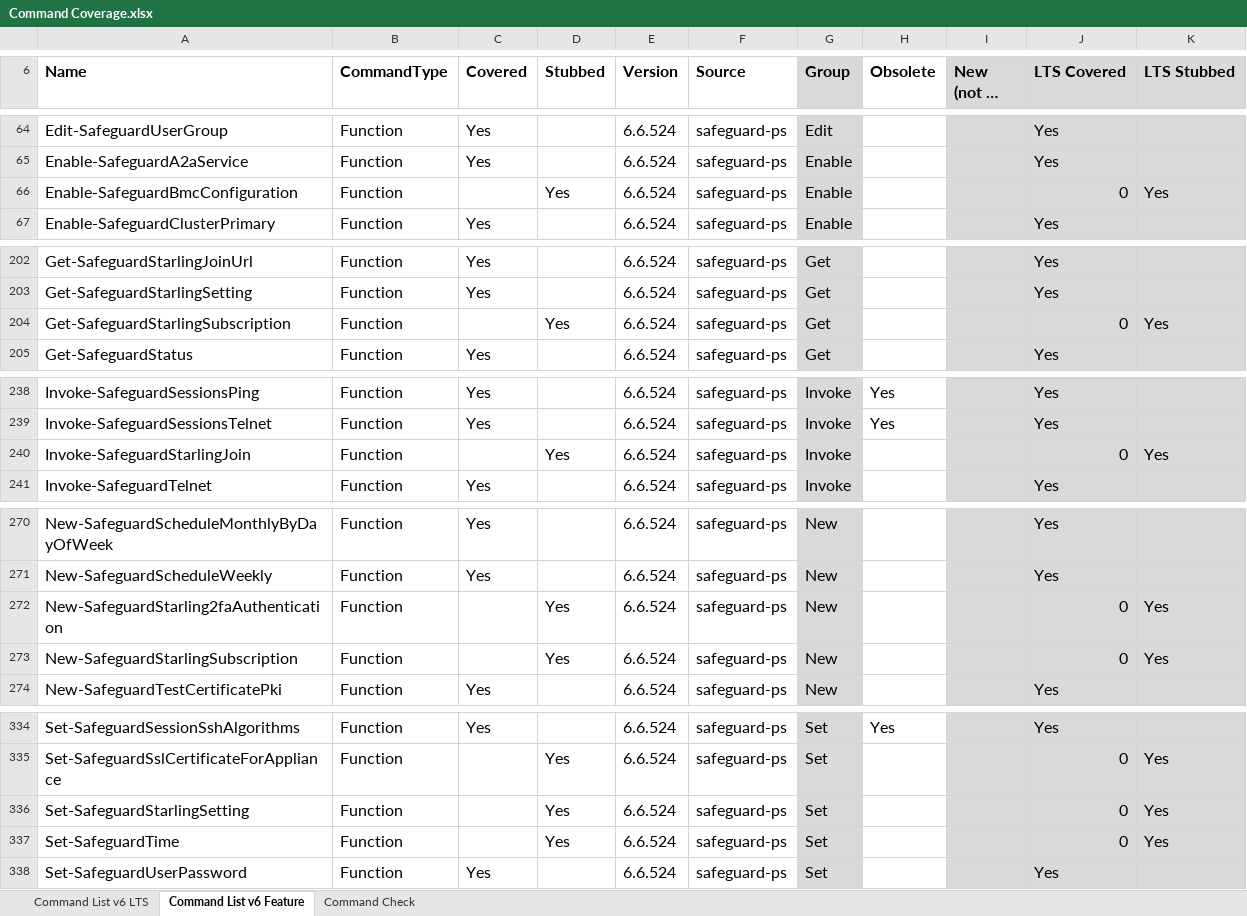
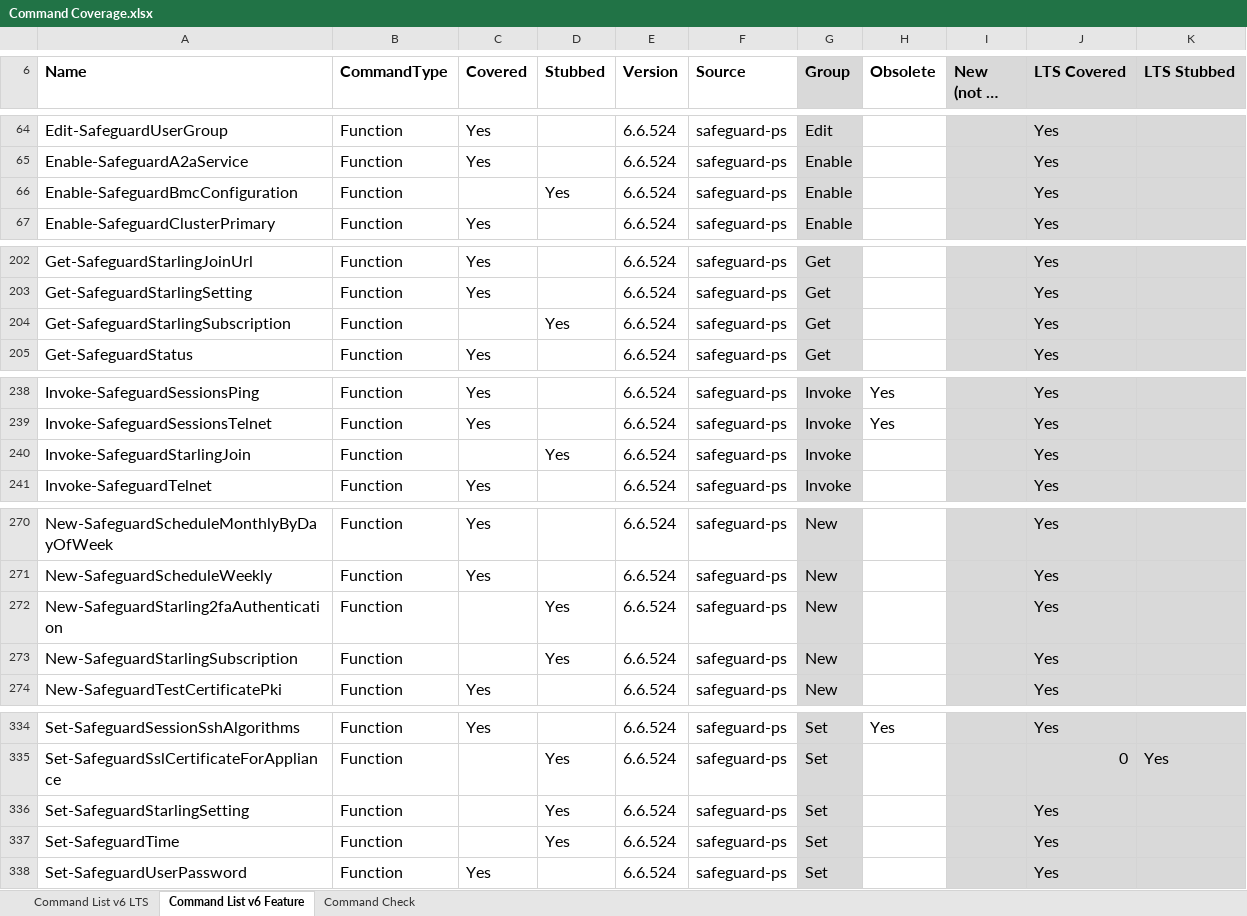
Before and after one commit to JeffHarkavy/SafeguardCmdletTesting, an Excel workbook: Command Coverage.xlsx, sheet Command List v6 Feature, drawn as a sheet; only a part is shown, gaps mark what is left out; long unchanged cells end in …; values as stored, in another font and other column widths than the file's, no borders; charts and pictures not drawn; the diff covers the shown part only; the diff names each change by its address in the sheet, - before the commit and + after, or states it on an @@ line.

```diff
--- a/Command Coverage.xlsx (sheet Command List v6 Feature)
+++ b/Command Coverage.xlsx (sheet Command List v6 Feature)
-J66 (LTS Covered): 0
+J66 (LTS Covered): Yes
-K66 (LTS Stubbed): Yes
+K66 (LTS Stubbed): (empty)
-J204 (LTS Covered): 0
+J204 (LTS Covered): Yes
-K204 (LTS Stubbed): Yes
+K204 (LTS Stubbed): (empty)
-J240 (LTS Covered): 0
+J240 (LTS Covered): Yes
-K240 (LTS Stubbed): Yes
+K240 (LTS Stubbed): (empty)
-J272:J273 (LTS Covered): 0
+J272:J273 (LTS Covered): Yes
-K272:K273 (LTS Stubbed): Yes
+K272:K273 (LTS Stubbed): (empty)
-J336:J337 (LTS Covered): 0
+J336:J337 (LTS Covered): Yes
-K336:K337 (LTS Stubbed): Yes
+K336:K337 (LTS Stubbed): (empty)
```
Also changed, not shown: 4 edited cells elsewhere in this sheet, sheet Command List v6 LTS, 5 other files.
